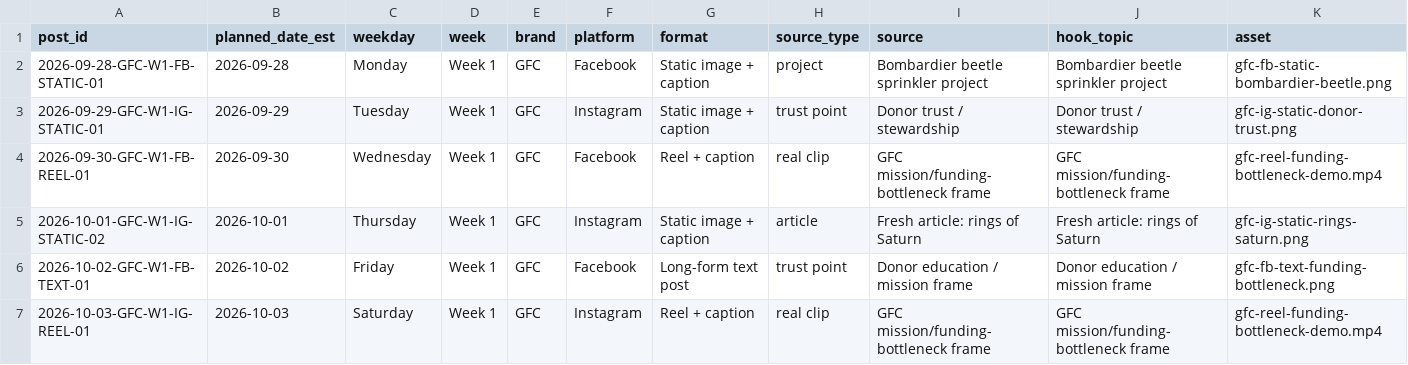
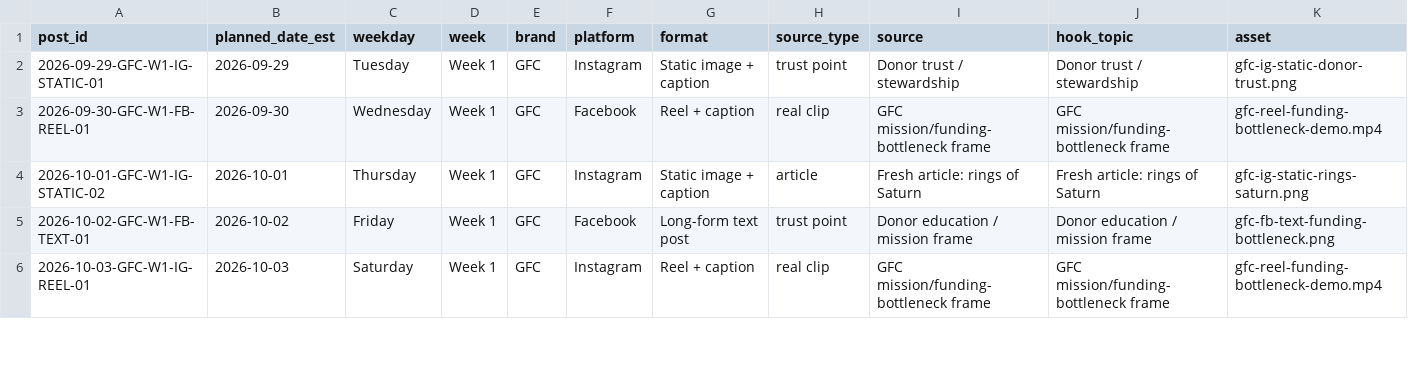
Before and after one commit to swsmusic/gfc-social-ledger, a CSV file: gfc-social-upcoming-14-days.csv, drawn as a sheet; only a part is shown; removed rows and columns are numbered as before the commit, all else as after; rows hold the shown columns only; the diff covers the shown part only; the diff names each change by its address in the sheet, - before the commit and + after, or states it on an @@ line.

Commit message:
Update GFC social ledger 2026-09-29T10:36:43Z

```diff
--- a/gfc-social-upcoming-14-days.csv
+++ b/gfc-social-upcoming-14-days.csv
-row 2: 2026-09-28-GFC-W1-FB-STATIC-01 | 2026-09-28 | Monday | Week 1 | GFC | Facebook | Static image + caption | project | Bombardier beetle sprinkler project | Bombardier beetle sprinkler project | gfc-fb-static-bombardier-beetle.png
```
Also changed, not shown: 1 added row and 6 edited cells elsewhere in this file, 1 other file.
